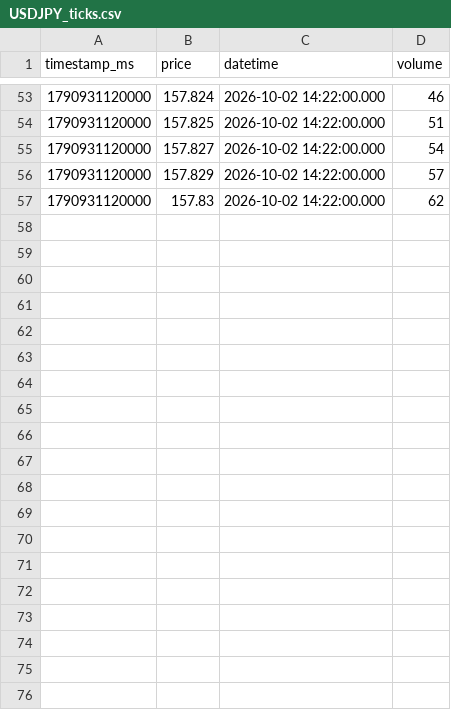
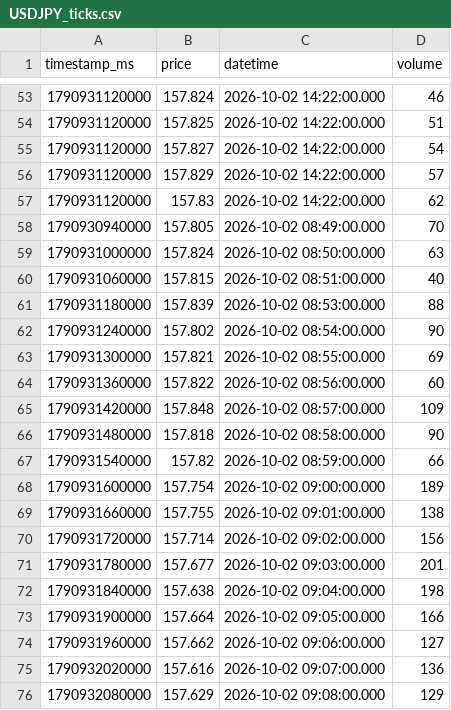
Before and after one commit to tejass21/Vantage, a CSV file: Data/USDJPY_ticks.csv, drawn as a sheet; only a part is shown, gaps mark what is left out; the diff covers the shown part only.

```diff
--- a/Data/USDJPY_ticks.csv
+++ b/Data/USDJPY_ticks.csv
@@ -57 +57,20 @@ timestamp_ms,price,datetime,volume
 1790931120000,157.83,2026-10-02 14:22:00.000,62
+1790930940000,157.805,2026-10-02 08:49:00.000,70
+1790931000000,157.824,2026-10-02 08:50:00.000,63
+1790931060000,157.815,2026-10-02 08:51:00.000,40
+1790931180000,157.839,2026-10-02 08:53:00.000,88
+1790931240000,157.802,2026-10-02 08:54:00.000,90
+1790931300000,157.821,2026-10-02 08:55:00.000,69
+1790931360000,157.822,2026-10-02 08:56:00.000,60
+1790931420000,157.848,2026-10-02 08:57:00.000,109
+1790931480000,157.818,2026-10-02 08:58:00.000,90
+1790931540000,157.82,2026-10-02 08:59:00.000,66
+1790931600000,157.754,2026-10-02 09:00:00.000,189
+1790931660000,157.755,2026-10-02 09:01:00.000,138
+1790931720000,157.714,2026-10-02 09:02:00.000,156
+1790931780000,157.677,2026-10-02 09:03:00.000,201
+1790931840000,157.638,2026-10-02 09:04:00.000,198
+1790931900000,157.664,2026-10-02 09:05:00.000,166
+1790931960000,157.662,2026-10-02 09:06:00.000,127
+1790932020000,157.616,2026-10-02 09:07:00.000,136
+1790932080000,157.629,2026-10-02 09:08:00.000,129
```
Also changed, not shown: 17 added rows elsewhere in this file.
